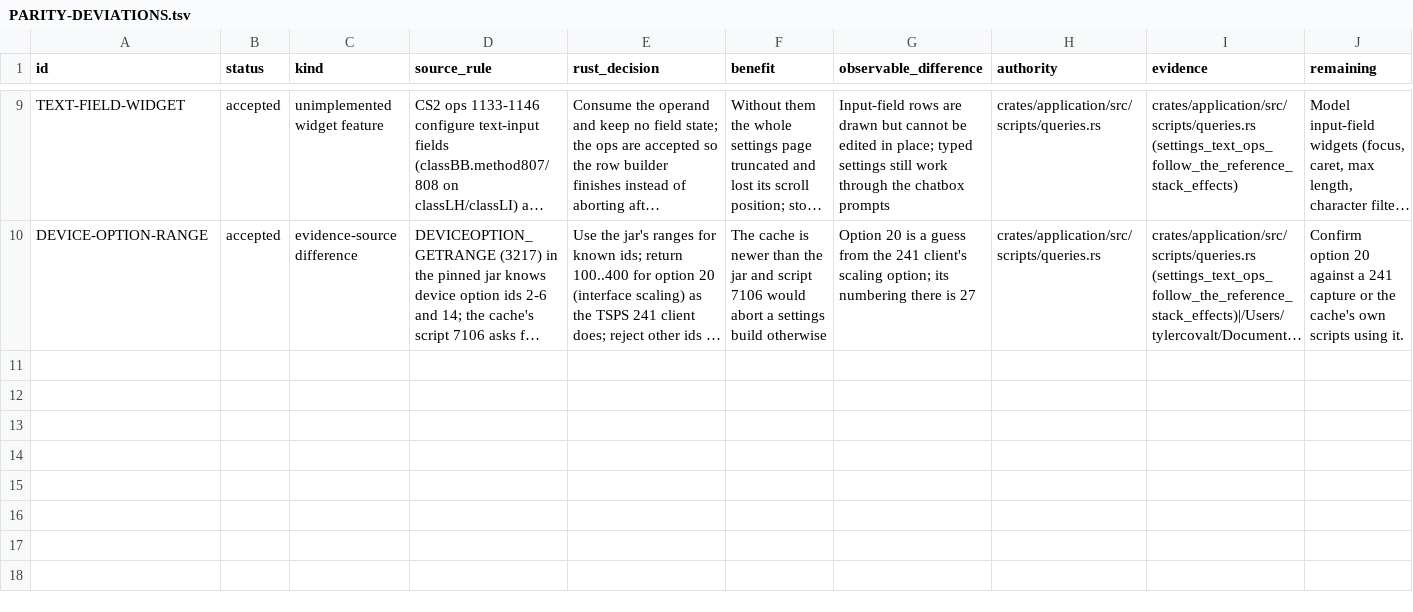
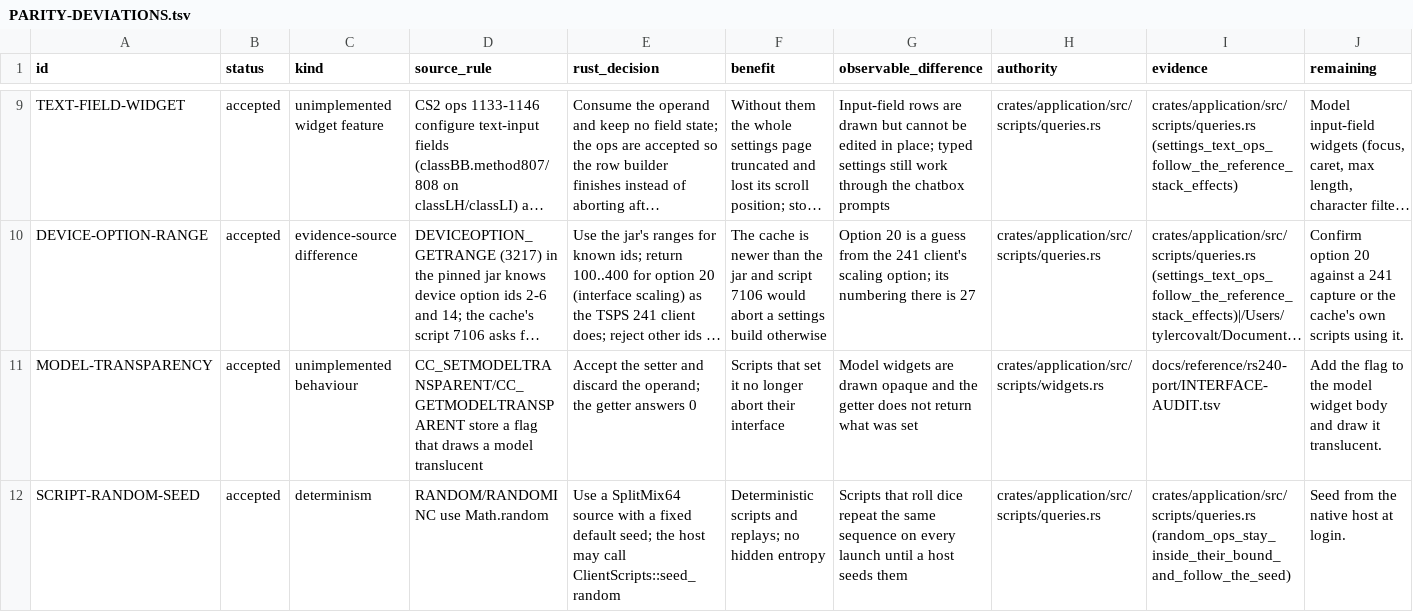
Before and after one commit to Neosback/rustclient, a TSV file: docs/plan/PARITY-DEVIATIONS.tsv, drawn as a sheet; only a part is shown, gaps mark what is left out; long unchanged cells end in …; the diff names each change by its address in the sheet, - before the commit and + after, or states it on an @@ line.

```diff
--- a/docs/plan/PARITY-DEVIATIONS.tsv
+++ b/docs/plan/PARITY-DEVIATIONS.tsv
+row 11: MODEL-TRANSPARENCY | accepted | unimplemented behaviour | CC_SETMODELTRANSPARENT/CC_GETMODELTRANSPARENT store a flag that draws a model translucent | Accept the setter and discard the operand; the getter answers 0 | Scripts that set it no longer abort their interface | Model widgets are drawn opaque and the getter does not return what was set | crates/application/src/scripts/widgets.rs | docs/reference/rs240-port/INTERFACE-AUDIT.tsv | Add the flag to the model widget body and draw it translucent.
+row 12: SCRIPT-RANDOM-SEED | accepted | determinism | RANDOM/RANDOMINC use Math.random | Use a SplitMix64 source with a fixed default seed; the host may call ClientScripts::seed_random | Deterministic scripts and replays; no hidden entropy | Scripts that roll dice repeat the same sequence on every launch until a host seeds them | crates/application/src/scripts/queries.rs | crates/application/src/scripts/queries.rs (random_ops_stay_inside_their_bound_and_follow_the_seed) | Seed from the native host at login.
```
Also changed, not shown: docs/reference/rs240-port/CS2-HOST-COVERAGE.tsv, 10 other files.
